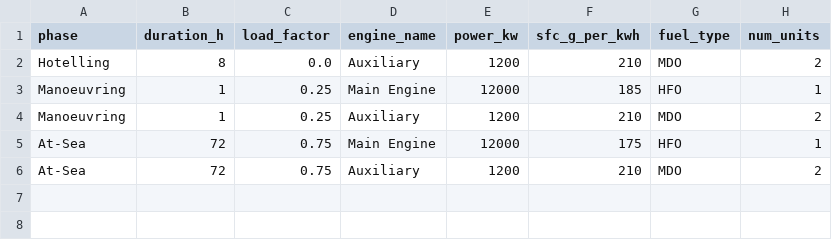
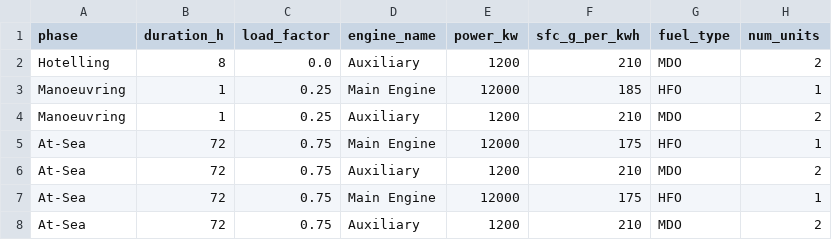
Before and after one commit to raul0084/antartica, a CSV file: data/sample_voyage.csv, drawn as a sheet; the diff names each change by its address in the sheet, - before the commit and + after, or states it on an @@ line.

```diff
--- a/data/sample_voyage.csv
+++ b/data/sample_voyage.csv
+row 7: At-Sea | 72 | 0.75 | Main Engine | 12000 | 175 | HFO | 1
+row 8: At-Sea | 72 | 0.75 | Auxiliary | 1200 | 210 | MDO | 2
```
Also changed, not shown: 26 other files.
